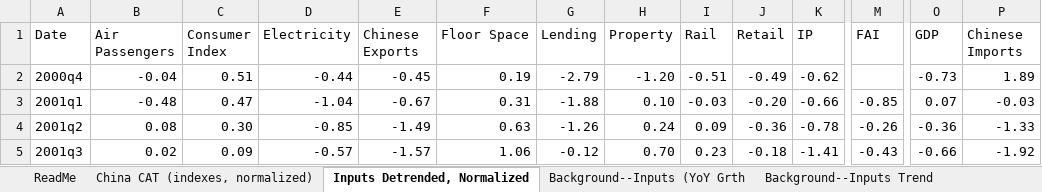
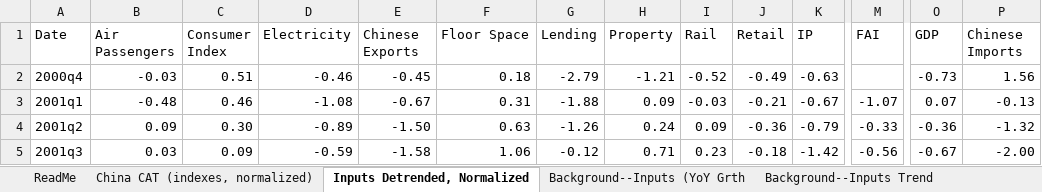
Before and after one commit to liminglin98/Thesis, an Excel workbook: Data/ccat_data.xlsx, sheet Inputs Detrended, Normalized, drawn as a sheet; only a part is shown, gaps mark what is left out; values as stored, in another font and other column widths than the file's, no borders; the diff covers the shown part only; the diff names each change by its address in the sheet, - before the commit and + after, or states it on an @@ line.

```diff
--- a/Data/ccat_data.xlsx (sheet Inputs Detrended, Normalized)
+++ b/Data/ccat_data.xlsx (sheet Inputs Detrended, Normalized)
-B2 (Air Passengers): -0.04
+B2 (Air Passengers): -0.03
-D2 (Electricity): -0.44
+D2 (Electricity): -0.46
-F2 (Floor Space): 0.19
+F2 (Floor Space): 0.18
-H2 (Property): -1.20
+H2 (Property): -1.21
-I2 (Rail): -0.51
+I2 (Rail): -0.52
-K2 (IP): -0.62
+K2 (IP): -0.63
-P2 (Chinese Imports): 1.89
+P2 (Chinese Imports): 1.56
-C3 (Consumer Index): 0.47
+C3 (Consumer Index): 0.46
-D3 (Electricity): -1.04
+D3 (Electricity): -1.08
-H3 (Property): 0.10
+H3 (Property): 0.09
-J3 (Retail): -0.20
+J3 (Retail): -0.21
-K3 (IP): -0.66
+K3 (IP): -0.67
-M3 (FAI): -0.85
+M3 (FAI): -1.07
-P3 (Chinese Imports): -0.03
+P3 (Chinese Imports): -0.13
-B4 (Air Passengers): 0.08
+B4 (Air Passengers): 0.09
-D4 (Electricity): -0.85
+D4 (Electricity): -0.89
-E4 (Chinese Exports): -1.49
+E4 (Chinese Exports): -1.50
-K4 (IP): -0.78
+K4 (IP): -0.79
-M4 (FAI): -0.26
+M4 (FAI): -0.33
-P4 (Chinese Imports): -1.33
+P4 (Chinese Imports): -1.32
-B5 (Air Passengers): 0.02
+B5 (Air Passengers): 0.03
-D5 (Electricity): -0.57
+D5 (Electricity): -0.59
-E5 (Chinese Exports): -1.57
+E5 (Chinese Exports): -1.58
-H5 (Property): 0.70
+H5 (Property): 0.71
-K5 (IP): -1.41
+K5 (IP): -1.42
-M5 (FAI): -0.43
+M5 (FAI): -0.56
-O5 (GDP): -0.66
+O5 (GDP): -0.67
-P5 (Chinese Imports): -1.92
+P5 (Chinese Imports): -2.00
```
Also changed, not shown: 1 added row and 720 edited cells elsewhere in this sheet, sheet Background--Inputs Trend, sheet China CAT (indexes, normalized), sheet Background--Inputs (YoY Grth, sheet ReadMe, 9 other files.
